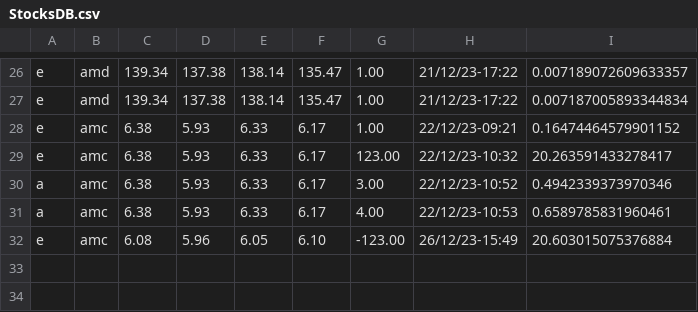
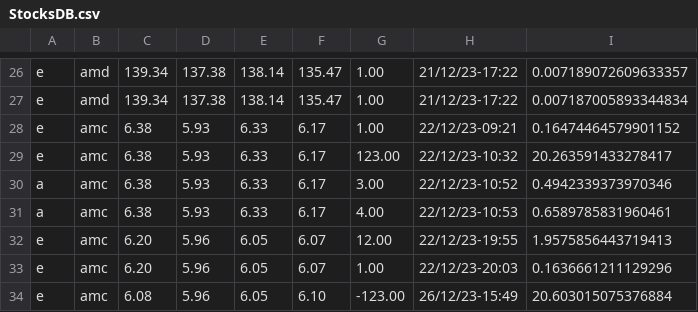
Before and after one commit to MrVannu/MagikMarket, a CSV file: src/main/resources/StocksDB.csv, drawn as a sheet; only a part is shown, gaps mark what is left out.

```diff
--- a/src/main/resources/StocksDB.csv
+++ b/src/main/resources/StocksDB.csv
@@ -31,2 +31,4 @@
 "a","amc","6.38","5.93","6.33","6.17","4.00","22/12/23-10:53","0.6589785831960461"
+"e","amc","6.20","5.96","6.05","6.07","12.00","22/12/23-19:55","1.9575856443719413"
+"e","amc","6.20","5.96","6.05","6.07","1.00","22/12/23-20:03","0.1636661211129296"
 "e","amc","6.08","5.96","6.05","6.10","-123.00","26/12/23-15:49","20.603015075376884"
```
Also changed, not shown: src/main/resources/userDB.csv, 4 other files.
